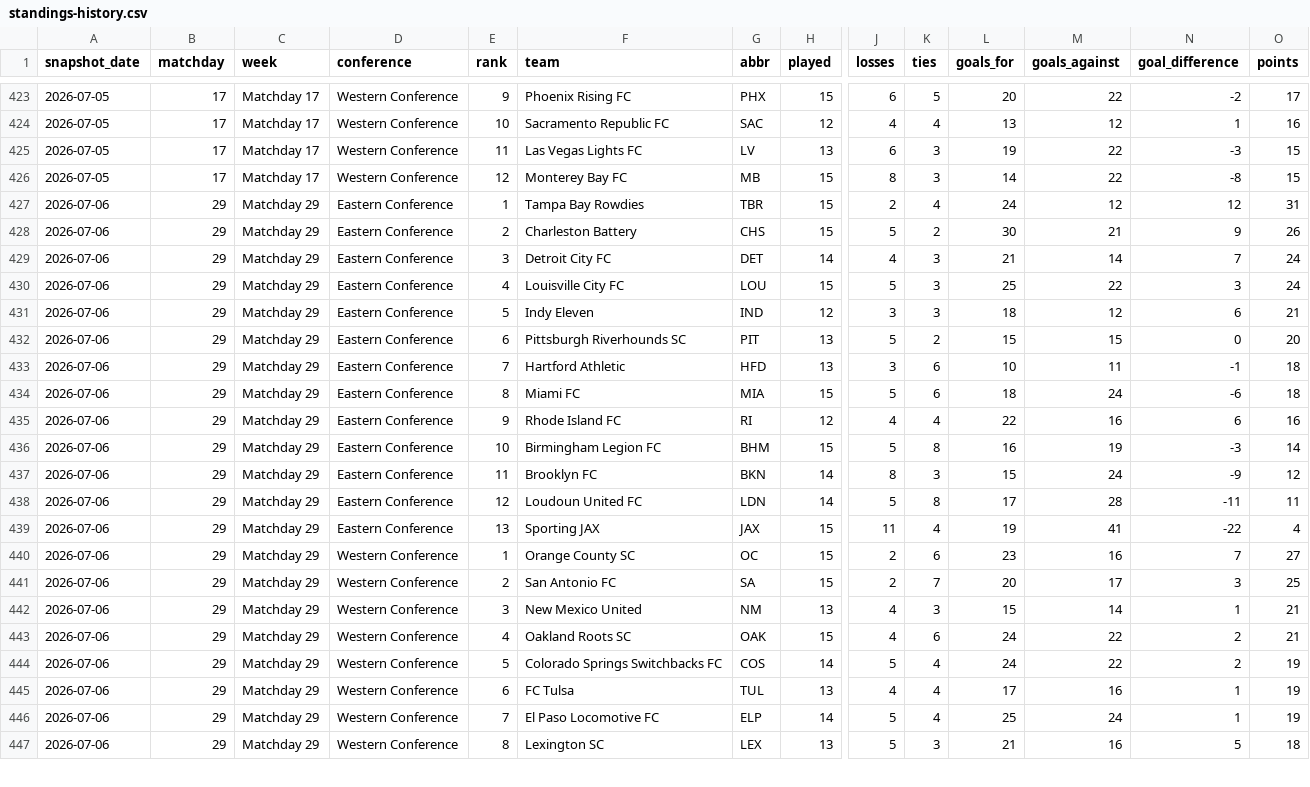
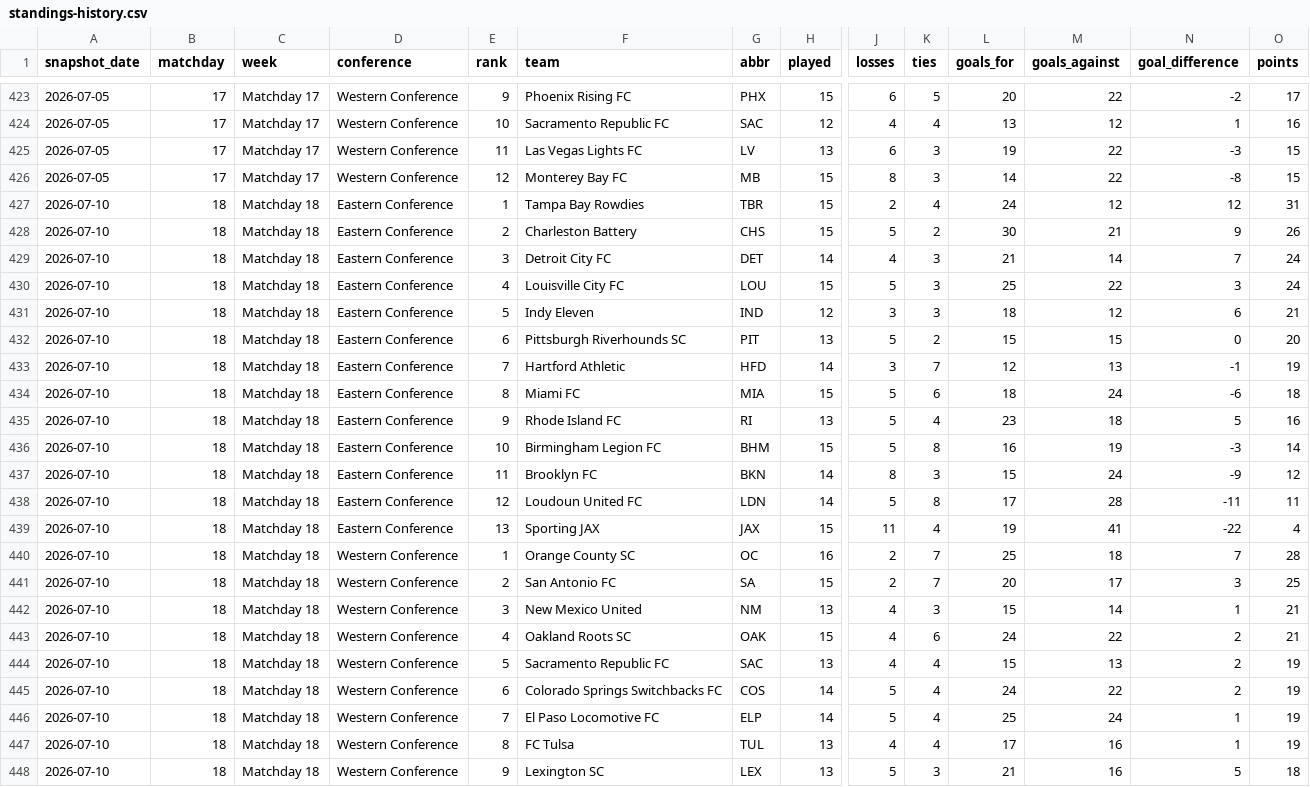
Before and after one commit to nagle-analytics/nagle-analytics.github.io, a CSV file: data/usl/standings-history.csv, drawn as a sheet; only a part is shown, gaps mark what is left out; removed rows and columns are numbered as before the commit, all else as after; rows hold the shown columns only; the diff covers the shown part only; the diff names each change by its address in the sheet, - before the commit and + after, or states it on an @@ line.

Commit message:
Improve website foundation and USL tracker (#1)
Standardize site navigation and branding, improve accessibility, refresh official USL standings, simplify the tracker to games played, fix replay and rank handling, prioritize the Sacramento crest, and update the automated data schedule.

```diff
--- a/data/usl/standings-history.csv
+++ b/data/usl/standings-history.csv
-A427:A443 (snapshot_date): 2026-07-06
+A427:A443 (snapshot_date): 2026-07-10
-B427:B443 (matchday): 29
+B427:B443 (matchday): 18
-C427:C443 (week): Matchday 29
+C427:C443 (week): Matchday 18
-H433 (played): 13
+H433 (played): 14
-K433 (ties): 6
+K433 (ties): 7
-L433 (goals_for): 10
+L433 (goals_for): 12
-M433 (goals_against): 11
+M433 (goals_against): 13
-O433 (points): 18
+O433 (points): 19
-H435 (played): 12
+H435 (played): 13
-J435 (losses): 4
+J435 (losses): 5
-L435 (goals_for): 22
+L435 (goals_for): 23
-M435 (goals_against): 16
+M435 (goals_against): 18
-N435 (goal_difference): 6
+N435 (goal_difference): 5
-H440 (played): 15
+H440 (played): 16
-K440 (ties): 6
+K440 (ties): 7
-L440 (goals_for): 23
+L440 (goals_for): 25
-M440 (goals_against): 16
+M440 (goals_against): 18
-O440 (points): 27
+O440 (points): 28
+row 444: 2026-07-10 | 18 | Matchday 18 | Western Conference | 5 | Sacramento Republic FC | SAC | 13 | 4 | 4 | 15 | 13 | 2 | 19
-A445 (snapshot_date): 2026-07-06
+A445 (snapshot_date): 2026-07-10
-B445 (matchday): 29
+B445 (matchday): 18
-C445 (week): Matchday 29
+C445 (week): Matchday 18
-E445 (rank): 5
+E445 (rank): 6
-row 445: 2026-07-06 | 29 | Matchday 29 | Western Conference | 6 | FC Tulsa | TUL | 13 | 4 | 4 | 17 | 16 | 1 | 19
-A446 (snapshot_date): 2026-07-06
+A446 (snapshot_date): 2026-07-10
-B446 (matchday): 29
+B446 (matchday): 18
-C446 (week): Matchday 29
+C446 (week): Matchday 18
+row 447: 2026-07-10 | 18 | Matchday 18 | Western Conference | 8 | FC Tulsa | TUL | 13 | 4 | 4 | 17 | 16 | 1 | 19
-A448 (snapshot_date): 2026-07-06
+A448 (snapshot_date): 2026-07-10
-B448 (matchday): 29
+B448 (matchday): 18
-C448 (week): Matchday 29
+C448 (week): Matchday 18
-E448 (rank): 8
+E448 (rank): 9
```
Also changed, not shown: 1 removed row and 10 edited cells elsewhere in this file, 12 other files.
